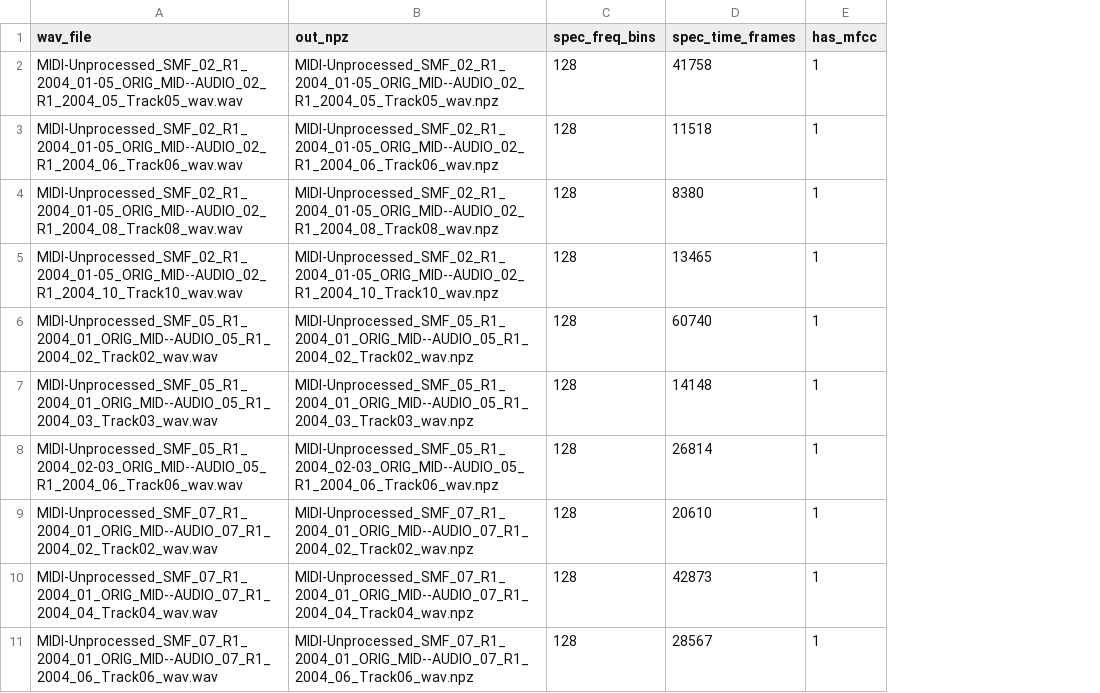
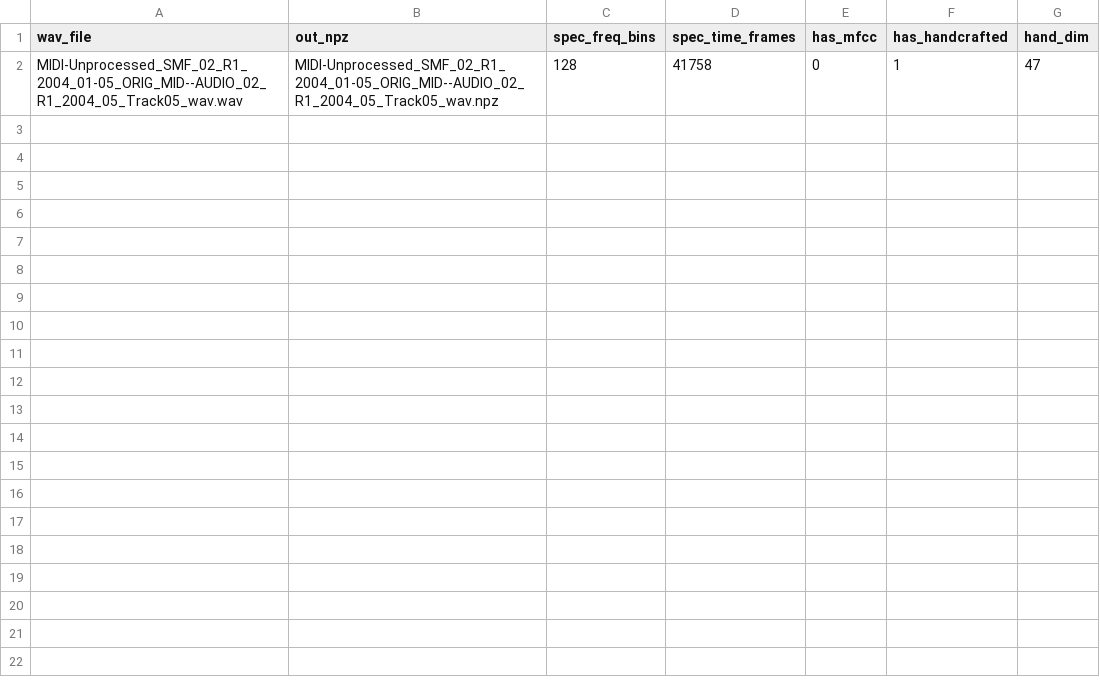
Before and after one commit to AVXix/classical_confusion, a CSV file: features/features_index.csv, drawn as a sheet; removed rows and columns are numbered as before the commit, all else as after; the diff names each change by its address in the sheet, - before the commit and + after, or states it on an @@ line.

```diff
--- a/features/features_index.csv
+++ b/features/features_index.csv
+column F (has_handcrafted), row 2: 1
+column G (hand_dim), row 2: 47
-E2 (has_mfcc): 1
+E2 (has_mfcc): 0
-row 3: MIDI-Unprocessed_SMF_02_R1_2004_01-05_ORIG_MID--AUDIO_02_R1_2004_06_Track06_wav.wav | MIDI-Unprocessed_SMF_02_R1_2004_01-05_ORIG_MID--AUDIO_02_R1_2004_06_Track06_wav.npz | 128 | 11518 | 1
-row 4: MIDI-Unprocessed_SMF_02_R1_2004_01-05_ORIG_MID--AUDIO_02_R1_2004_08_Track08_wav.wav | MIDI-Unprocessed_SMF_02_R1_2004_01-05_ORIG_MID--AUDIO_02_R1_2004_08_Track08_wav.npz | 128 | 8380 | 1
-row 5: MIDI-Unprocessed_SMF_02_R1_2004_01-05_ORIG_MID--AUDIO_02_R1_2004_10_Track10_wav.wav | MIDI-Unprocessed_SMF_02_R1_2004_01-05_ORIG_MID--AUDIO_02_R1_2004_10_Track10_wav.npz | 128 | 13465 | 1
-row 6: MIDI-Unprocessed_SMF_05_R1_2004_01_ORIG_MID--AUDIO_05_R1_2004_02_Track02_wav.wav | MIDI-Unprocessed_SMF_05_R1_2004_01_ORIG_MID--AUDIO_05_R1_2004_02_Track02_wav.npz | 128 | 60740 | 1
-row 7: MIDI-Unprocessed_SMF_05_R1_2004_01_ORIG_MID--AUDIO_05_R1_2004_03_Track03_wav.wav | MIDI-Unprocessed_SMF_05_R1_2004_01_ORIG_MID--AUDIO_05_R1_2004_03_Track03_wav.npz | 128 | 14148 | 1
-row 8: MIDI-Unprocessed_SMF_05_R1_2004_02-03_ORIG_MID--AUDIO_05_R1_2004_06_Track06_wav.wav | MIDI-Unprocessed_SMF_05_R1_2004_02-03_ORIG_MID--AUDIO_05_R1_2004_06_Track06_wav.npz | 128 | 26814 | 1
-row 9: MIDI-Unprocessed_SMF_07_R1_2004_01_ORIG_MID--AUDIO_07_R1_2004_02_Track02_wav.wav | MIDI-Unprocessed_SMF_07_R1_2004_01_ORIG_MID--AUDIO_07_R1_2004_02_Track02_wav.npz | 128 | 20610 | 1
-row 10: MIDI-Unprocessed_SMF_07_R1_2004_01_ORIG_MID--AUDIO_07_R1_2004_04_Track04_wav.wav | MIDI-Unprocessed_SMF_07_R1_2004_01_ORIG_MID--AUDIO_07_R1_2004_04_Track04_wav.npz | 128 | 42873 | 1
-row 11: MIDI-Unprocessed_SMF_07_R1_2004_01_ORIG_MID--AUDIO_07_R1_2004_06_Track06_wav.wav | MIDI-Unprocessed_SMF_07_R1_2004_01_ORIG_MID--AUDIO_07_R1_2004_06_Track06_wav.npz | 128 | 28567 | 1
```
Also changed, not shown: 11 other files.
